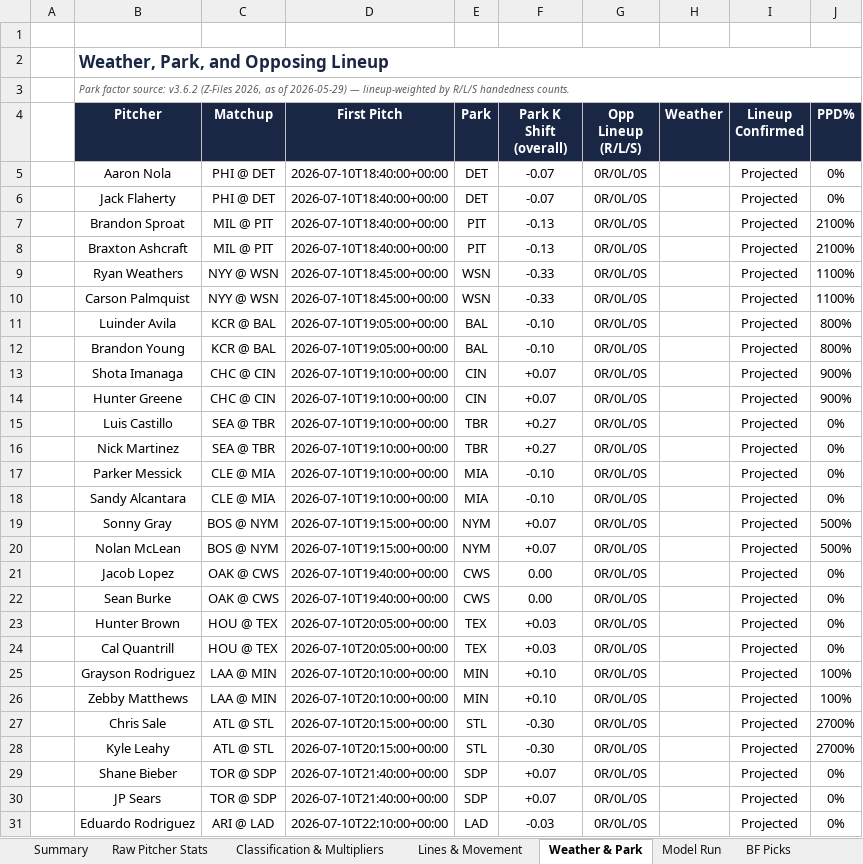
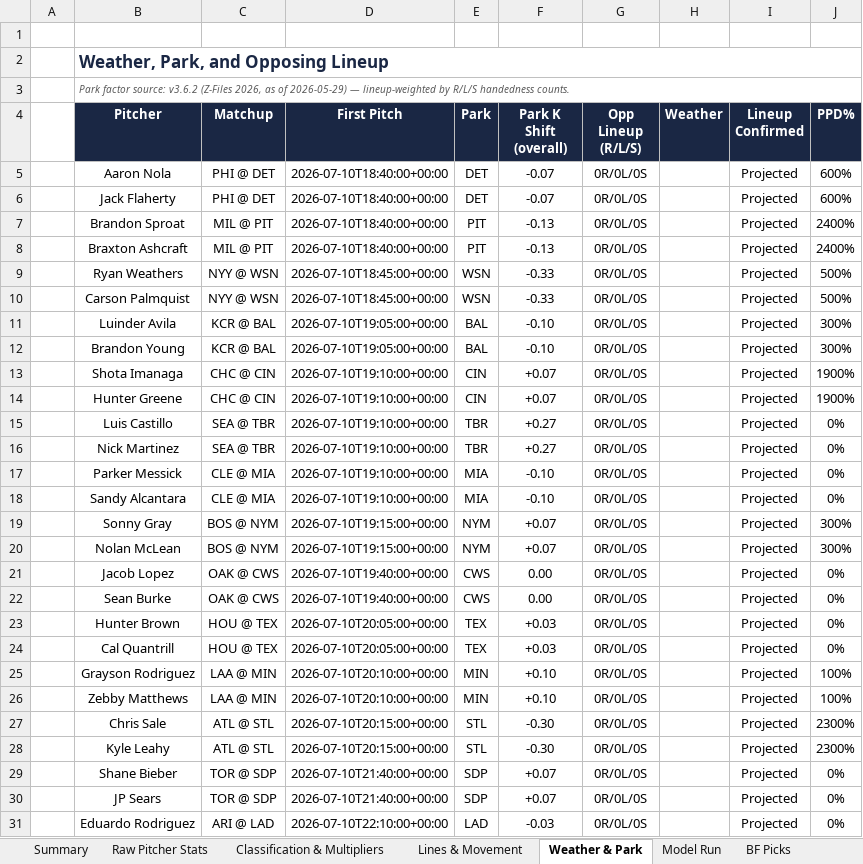
Before and after one commit to jordantaylorkurzweil-hash/MLB-Kprop-Pipeline, an Excel workbook: workspace/MLB_K_Prop_Model_2026-07-10_am.xlsx, sheet Weather & Park, drawn as a sheet; only a part is shown; values as stored, in another font and other column widths than the file's, no borders; the diff names each change by its address in the sheet, - before the commit and + after, or states it on an @@ line.

```diff
--- a/workspace/MLB_K_Prop_Model_2026-07-10_am.xlsx (sheet Weather & Park)
+++ b/workspace/MLB_K_Prop_Model_2026-07-10_am.xlsx (sheet Weather & Park)
-J5:J6 (PPD%): 0%
+J5:J6 (PPD%): 600%
-J7:J8 (PPD%): 2100%
+J7:J8 (PPD%): 2400%
-J9:J10 (PPD%): 1100%
+J9:J10 (PPD%): 500%
-J11:J12 (PPD%): 800%
+J11:J12 (PPD%): 300%
-J13:J14 (PPD%): 900%
+J13:J14 (PPD%): 1900%
-J19:J20 (PPD%): 500%
+J19:J20 (PPD%): 300%
-J27:J28 (PPD%): 2700%
+J27:J28 (PPD%): 2300%
```
Also changed, not shown: sheet Lines & Movement, sheet Raw Pitcher Stats, sheet BF Picks, 3 other files.
